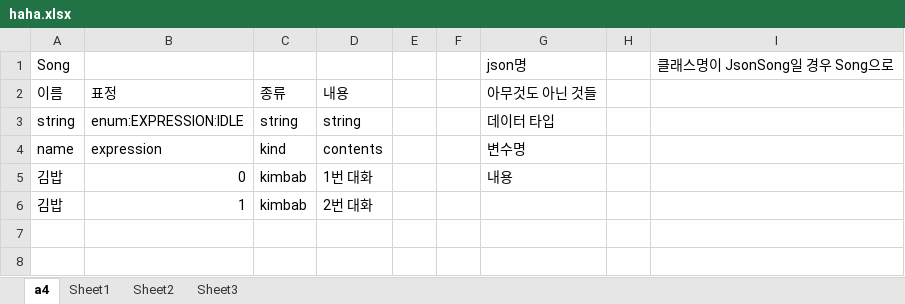
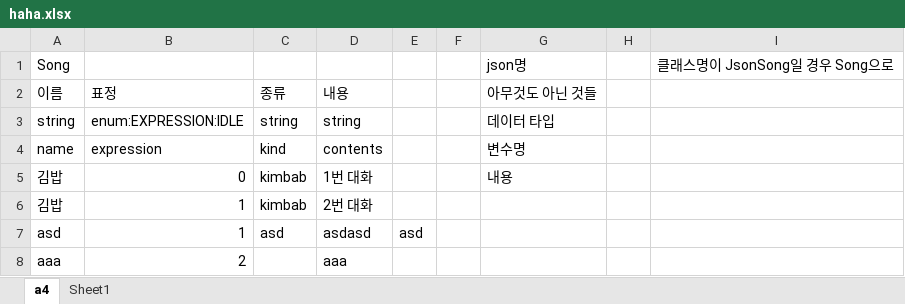
Before and after one commit to SunSet97/Slanted_Structure, an Excel workbook: Excel2Json/bin/haha.xlsx, sheet a4, drawn as a sheet; values as stored, in another font and other column widths than the file's, no borders; the diff names each change by its address in the sheet, - before the commit and + after, or states it on an @@ line.

```diff
--- a/Excel2Json/bin/haha.xlsx (sheet a4)
+++ b/Excel2Json/bin/haha.xlsx (sheet a4)
-sheet tab: Sheet2
-sheet tab: Sheet3
+row 7: asd | 1 | asd | asdasd | asd
+row 8: aaa | 2 |  | aaa
```
Also changed, not shown: 21 other files.
